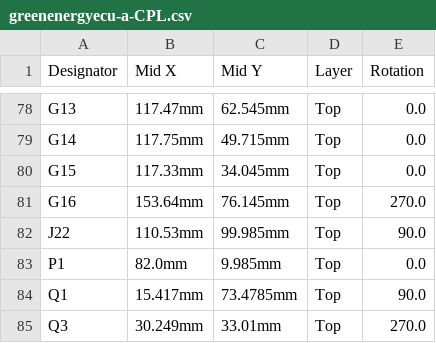
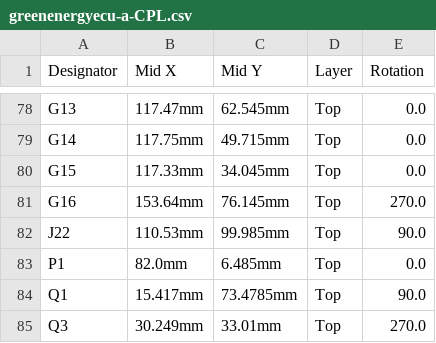
Before and after one commit to luis9860/hellen-example, a CSV file: boards/greenenergyecu-a/board/greenenergyecu-a-CPL.csv, drawn as a sheet; only a part is shown, gaps mark what is left out.

```diff
--- a/boards/greenenergyecu-a/board/greenenergyecu-a-CPL.csv
+++ b/boards/greenenergyecu-a/board/greenenergyecu-a-CPL.csv
@@ -82,3 +82,3 @@ G16,153.64mm,76.145mm,Top,270.0
 J22,110.53mm,99.985mm,Top,90.0
-P1,82.0mm,9.985mm,Top,0.0
+P1,82.0mm,6.485mm,Top,0.0
 Q1,15.417mm,73.4785mm,Top,90.0
```
Also changed, not shown: boards/greenenergyecu-a/frame/ecu-CPL.csv, 20 other files.
